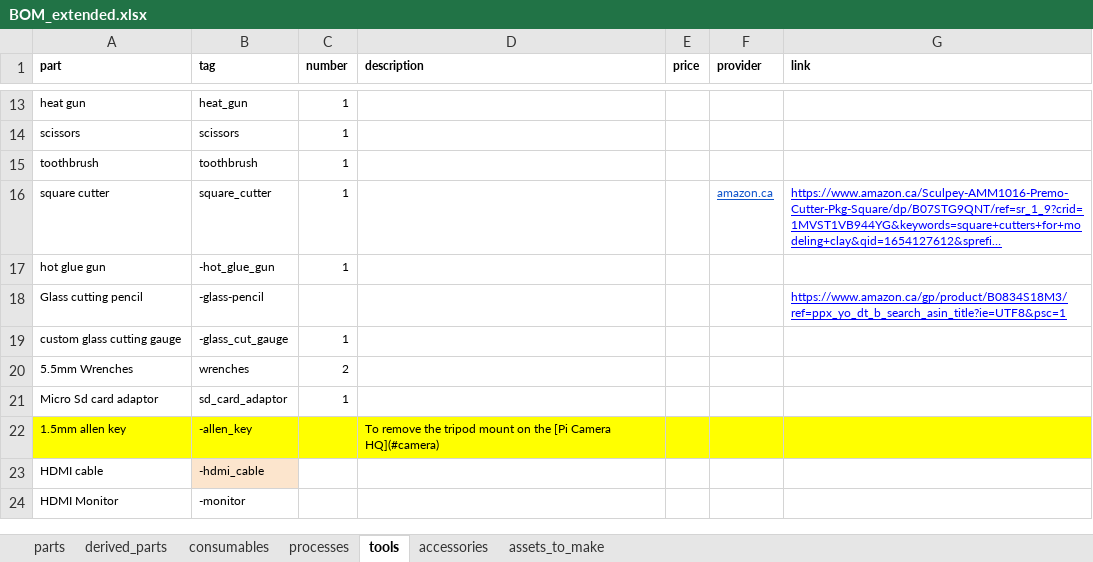
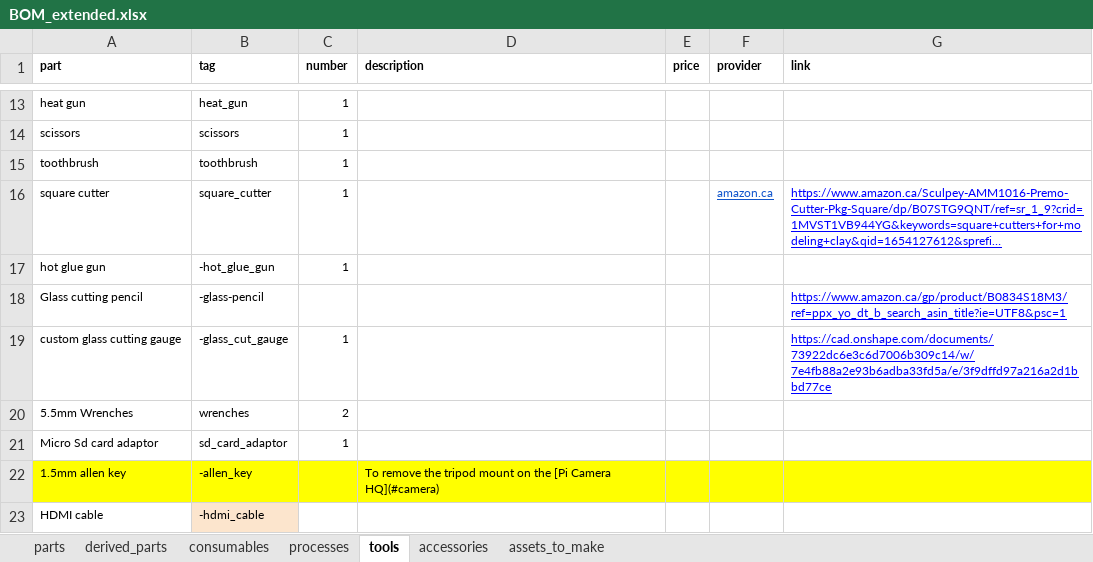
Before and after one commit to sticky-pi/sticky-pi.github.io, an Excel workbook: tools/bom_parser/BOM_extended.xlsx, sheet tools, drawn as a sheet; only a part is shown, gaps mark what is left out; the shorter side is filled out with more unchanged rows; long unchanged cells end in …; values as stored, in another font and other column widths than the file's, no borders; charts and pictures not drawn; the diff names each change by its address in the sheet, - before the commit and + after, or states it on an @@ line.

```diff
--- a/tools/bom_parser/BOM_extended.xlsx (sheet tools)
+++ b/tools/bom_parser/BOM_extended.xlsx (sheet tools)
-G19 (link): (empty)
+G19 (link): https://cad.onshape.com/documents/73922dc6e3c6d7006b309c14/w/7e4fb88a2e93b6adba33fd5a/e/3f9dffd97a216a2d1bbd77ce
```
Also changed, not shown: sheet parts, sheet processes, 18 other files.
